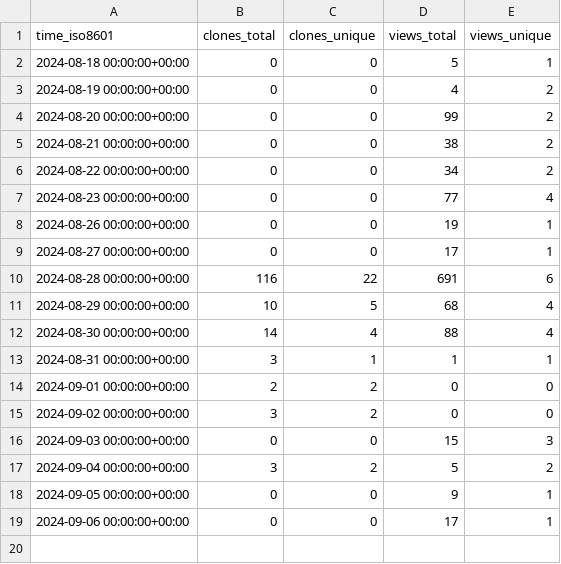
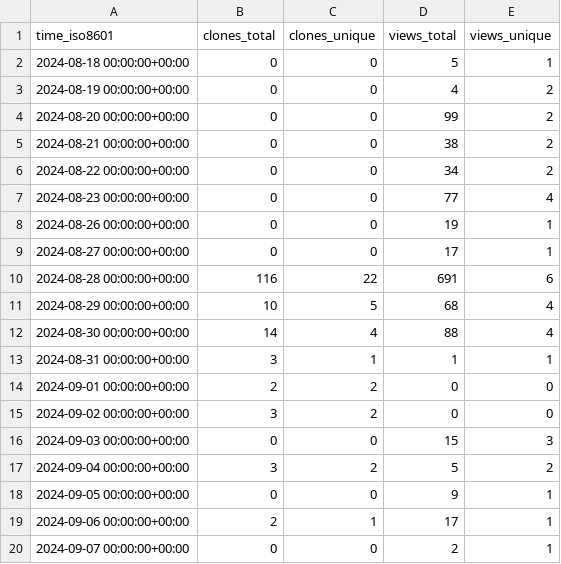
Before and after one commit to ulfsri/firepydaq, a CSV file: ulfsri/firepydaq/ghrs-data/views_clones_aggregate.csv, drawn as a sheet.

```diff
--- a/ulfsri/firepydaq/ghrs-data/views_clones_aggregate.csv
+++ b/ulfsri/firepydaq/ghrs-data/views_clones_aggregate.csv
@@ -18,2 +18,3 @@ time_iso8601,clones_total,clones_unique,views_total,views_unique
 2024-09-05 00:00:00+00:00,0,0,9,1
-2024-09-06 00:00:00+00:00,0,0,17,1
+2024-09-06 00:00:00+00:00,2,1,17,1
+2024-09-07 00:00:00+00:00,0,0,2,1
```
Also changed, not shown: 1 other file.
